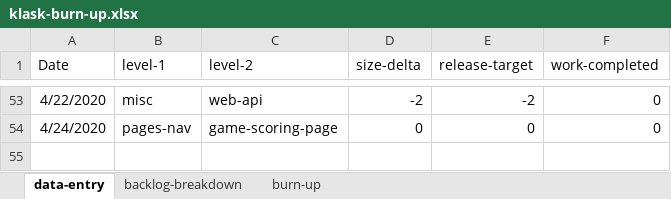
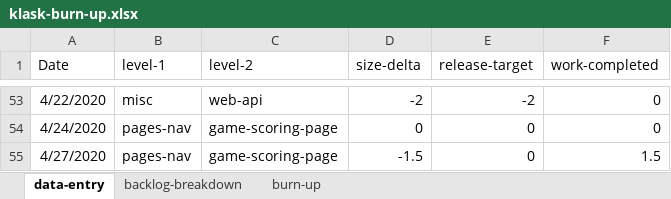
Before and after one commit to welshvaleria/klask, an Excel workbook: misc/klask-burn-up.xlsx, sheet data-entry, drawn as a sheet; only a part is shown, gaps mark what is left out; values as stored, in another font and other column widths than the file's, no borders; table styles not drawn; the diff names each change by its address in the sheet, - before the commit and + after, or states it on an @@ line.

```diff
--- a/misc/klask-burn-up.xlsx (sheet data-entry)
+++ b/misc/klask-burn-up.xlsx (sheet data-entry)
+row 55: 4/27/2020 | pages-nav | game-scoring-page | -1.5 | 0 | 1.5
```
Also changed, not shown: sheet backlog-breakdown, sheet burn-up, charts or pictures, 2 other files.
